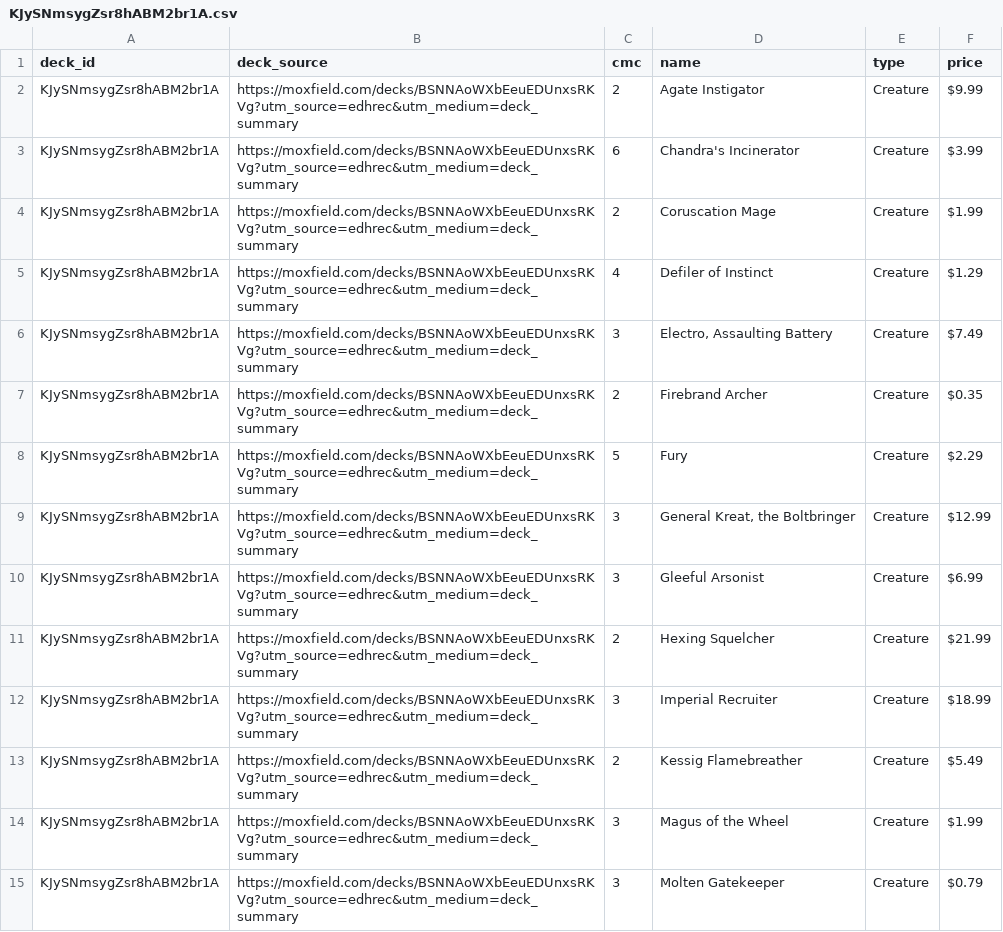
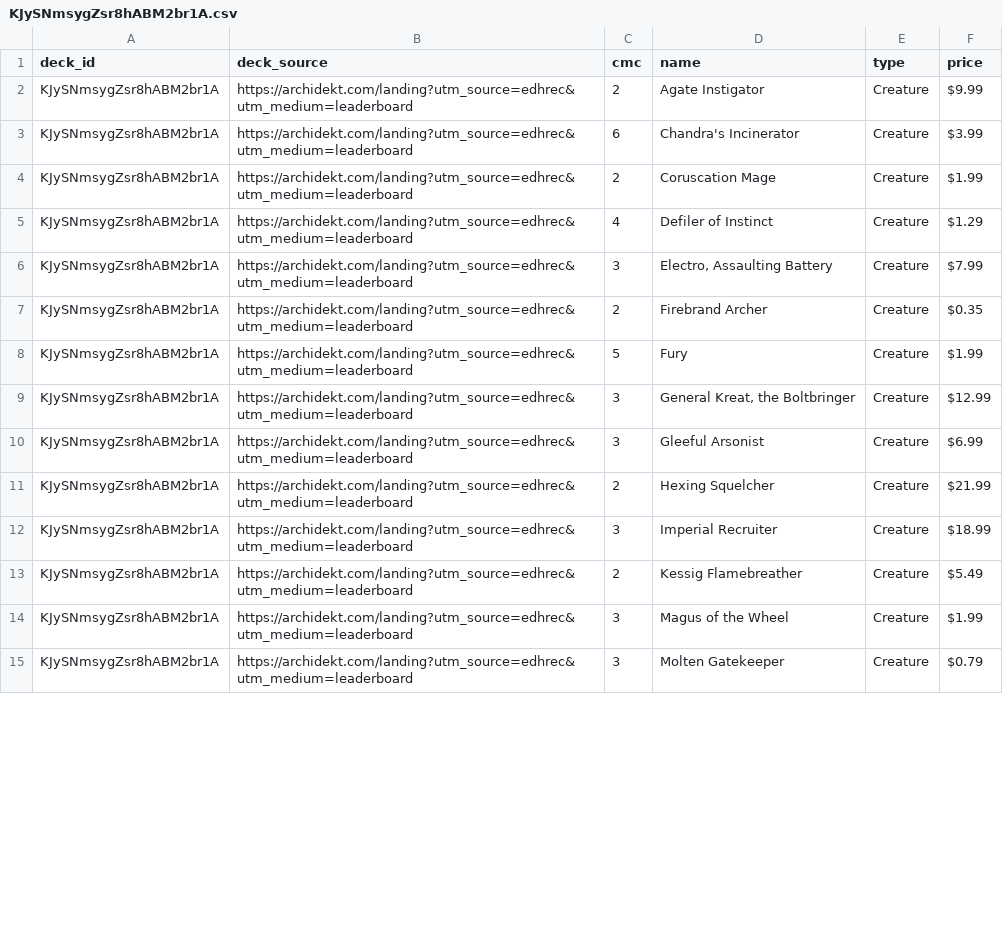
Before and after one commit to wojo1286/edhrec-scraper, a CSV file: decklists_html/KJySNmsygZsr8hABM2br1A.csv, drawn as a sheet; only a part is shown; the diff covers the shown part only.

```diff
--- a/decklists_html/KJySNmsygZsr8hABM2br1A.csv
+++ b/decklists_html/KJySNmsygZsr8hABM2br1A.csv
@@ -1,15 +1,15 @@
 deck_id,deck_source,cmc,name,type,price
-KJySNmsygZsr8hABM2br1A,https://moxfield.com/decks/BSNNAoWXbEeuEDUnxsRKVg?utm_source=edhrec&utm_medium=deck_summary,2,Agate Instigator,Creature,$9.99
-KJySNmsygZsr8hABM2br1A,https://moxfield.com/decks/BSNNAoWXbEeuEDUnxsRKVg?utm_source=edhrec&utm_medium=deck_summary,6,Chandra's Incinerator,Creature,$3.99
-KJySNmsygZsr8hABM2br1A,https://moxfield.com/decks/BSNNAoWXbEeuEDUnxsRKVg?utm_source=edhrec&utm_medium=deck_summary,2,Coruscation Mage,Creature,$1.99
-KJySNmsygZsr8hABM2br1A,https://moxfield.com/decks/BSNNAoWXbEeuEDUnxsRKVg?utm_source=edhrec&utm_medium=deck_summary,4,Defiler of Instinct,Creature,$1.29
-KJySNmsygZsr8hABM2br1A,https://moxfield.com/decks/BSNNAoWXbEeuEDUnxsRKVg?utm_source=edhrec&utm_medium=deck_summary,3,"Electro, Assaulting Battery",Creature,$7.49
-KJySNmsygZsr8hABM2br1A,https://moxfield.com/decks/BSNNAoWXbEeuEDUnxsRKVg?utm_source=edhrec&utm_medium=deck_summary,2,Firebrand Archer,Creature,$0.35
-KJySNmsygZsr8hABM2br1A,https://moxfield.com/decks/BSNNAoWXbEeuEDUnxsRKVg?utm_source=edhrec&utm_medium=deck_summary,5,Fury,Creature,$2.29
-KJySNmsygZsr8hABM2br1A,https://moxfield.com/decks/BSNNAoWXbEeuEDUnxsRKVg?utm_source=edhrec&utm_medium=deck_summary,3,"General Kreat, the Boltbringer",Creature,$12.99
-KJySNmsygZsr8hABM2br1A,https://moxfield.com/decks/BSNNAoWXbEeuEDUnxsRKVg?utm_source=edhrec&utm_medium=deck_summary,3,Gleeful Arsonist,Creature,$6.99
-KJySNmsygZsr8hABM2br1A,https://moxfield.com/decks/BSNNAoWXbEeuEDUnxsRKVg?utm_source=edhrec&utm_medium=deck_summary,2,Hexing Squelcher,Creature,$21.99
-KJySNmsygZsr8hABM2br1A,https://moxfield.com/decks/BSNNAoWXbEeuEDUnxsRKVg?utm_source=edhrec&utm_medium=deck_summary,3,Imperial Recruiter,Creature,$18.99
-KJySNmsygZsr8hABM2br1A,https://moxfield.com/decks/BSNNAoWXbEeuEDUnxsRKVg?utm_source=edhrec&utm_medium=deck_summary,2,Kessig Flamebreather,Creature,$5.49
-KJySNmsygZsr8hABM2br1A,https://moxfield.com/decks/BSNNAoWXbEeuEDUnxsRKVg?utm_source=edhrec&utm_medium=deck_summary,3,Magus of the Wheel,Creature,$1.99
-KJySNmsygZsr8hABM2br1A,https://moxfield.com/decks/BSNNAoWXbEeuEDUnxsRKVg?utm_source=edhrec&utm_medium=deck_summary,3,Molten Gatekeeper,Creature,$0.79
+KJySNmsygZsr8hABM2br1A,https://archidekt.com/landing?utm_source=edhrec&utm_medium=leaderboard,2,Agate Instigator,Creature,$9.99
+KJySNmsygZsr8hABM2br1A,https://archidekt.com/landing?utm_source=edhrec&utm_medium=leaderboard,6,Chandra's Incinerator,Creature,$3.99
+KJySNmsygZsr8hABM2br1A,https://archidekt.com/landing?utm_source=edhrec&utm_medium=leaderboard,2,Coruscation Mage,Creature,$1.99
+KJySNmsygZsr8hABM2br1A,https://archidekt.com/landing?utm_source=edhrec&utm_medium=leaderboard,4,Defiler of Instinct,Creature,$1.29
+KJySNmsygZsr8hABM2br1A,https://archidekt.com/landing?utm_source=edhrec&utm_medium=leaderboard,3,"Electro, Assaulting Battery",Creature,$7.99
+KJySNmsygZsr8hABM2br1A,https://archidekt.com/landing?utm_source=edhrec&utm_medium=leaderboard,2,Firebrand Archer,Creature,$0.35
+KJySNmsygZsr8hABM2br1A,https://archidekt.com/landing?utm_source=edhrec&utm_medium=leaderboard,5,Fury,Creature,$1.99
+KJySNmsygZsr8hABM2br1A,https://archidekt.com/landing?utm_source=edhrec&utm_medium=leaderboard,3,"General Kreat, the Boltbringer",Creature,$12.99
+KJySNmsygZsr8hABM2br1A,https://archidekt.com/landing?utm_source=edhrec&utm_medium=leaderboard,3,Gleeful Arsonist,Creature,$6.99
+KJySNmsygZsr8hABM2br1A,https://archidekt.com/landing?utm_source=edhrec&utm_medium=leaderboard,2,Hexing Squelcher,Creature,$21.99
+KJySNmsygZsr8hABM2br1A,https://archidekt.com/landing?utm_source=edhrec&utm_medium=leaderboard,3,Imperial Recruiter,Creature,$18.99
+KJySNmsygZsr8hABM2br1A,https://archidekt.com/landing?utm_source=edhrec&utm_medium=leaderboard,2,Kessig Flamebreather,Creature,$5.49
+KJySNmsygZsr8hABM2br1A,https://archidekt.com/landing?utm_source=edhrec&utm_medium=leaderboard,3,Magus of the Wheel,Creature,$1.99
+KJySNmsygZsr8hABM2br1A,https://archidekt.com/landing?utm_source=edhrec&utm_medium=leaderboard,3,Molten Gatekeeper,Creature,$0.79
```
Also changed, not shown: 87 edited cells elsewhere in this file, decklists_html/J6ddyPsi0B_y7s2kgA2LSg.csv, decklists_html/QSkfQS0jQ6jpX1-SSuyGgQ.csv, 33 other files.
